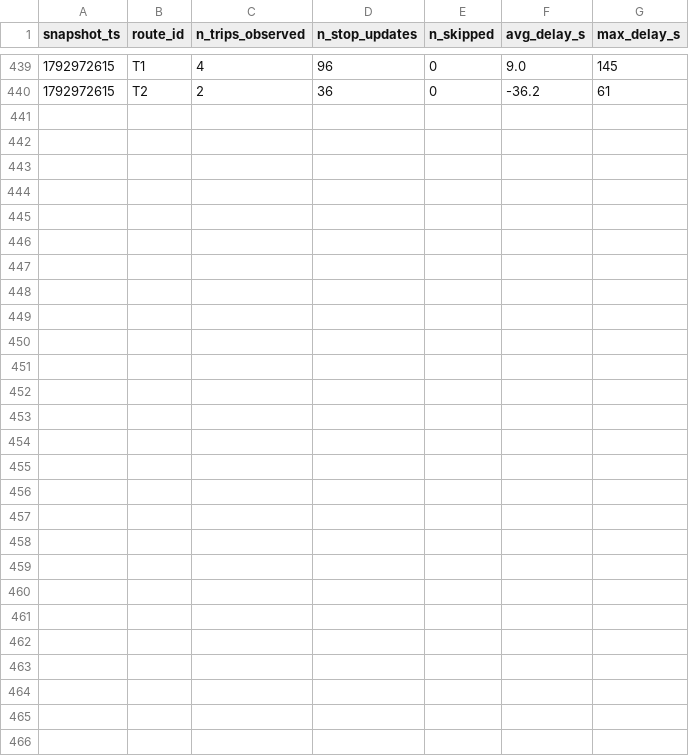
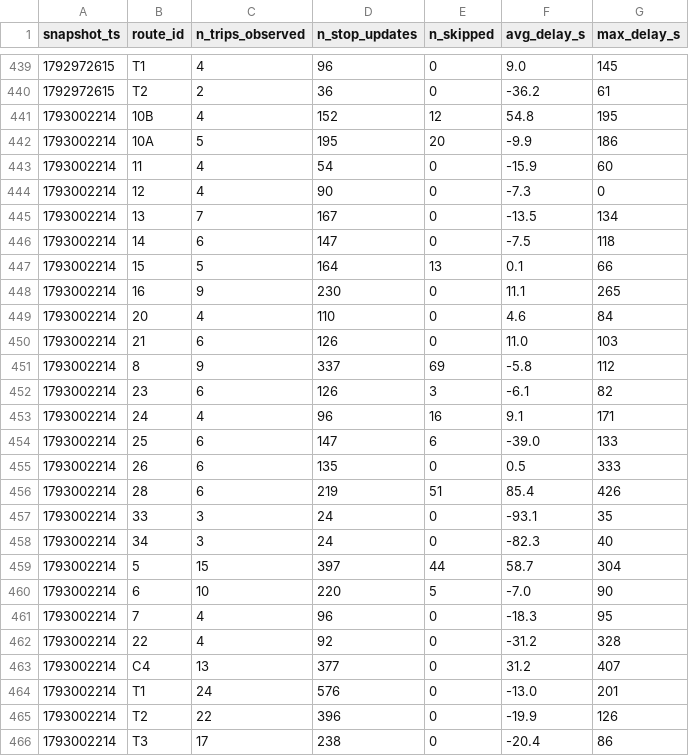
Before and after one commit to Paul72-hub/smart-mobility-lemans, a CSV file: data/history/route_delays_2026-10.csv, drawn as a sheet; only a part is shown, gaps mark what is left out.

```diff
--- a/data/history/route_delays_2026-10.csv
+++ b/data/history/route_delays_2026-10.csv
@@ -440 +440,27 @@ snapshot_ts,route_id,n_trips_observed,n_stop_updates,n_skipped,avg_delay_s,max_d
 1792972615,T2,2,36,0,-36.2,61
+1793002214,10B,4,152,12,54.8,195
+1793002214,10A,5,195,20,-9.9,186
+1793002214,11,4,54,0,-15.9,60
+1793002214,12,4,90,0,-7.3,0
+1793002214,13,7,167,0,-13.5,134
+1793002214,14,6,147,0,-7.5,118
+1793002214,15,5,164,13,0.1,66
+1793002214,16,9,230,0,11.1,265
+1793002214,20,4,110,0,4.6,84
+1793002214,21,6,126,0,11.0,103
+1793002214,8,9,337,69,-5.8,112
+1793002214,23,6,126,3,-6.1,82
+1793002214,24,4,96,16,9.1,171
+1793002214,25,6,147,6,-39.0,133
+1793002214,26,6,135,0,0.5,333
+1793002214,28,6,219,51,85.4,426
+1793002214,33,3,24,0,-93.1,35
+1793002214,34,3,24,0,-82.3,40
+1793002214,5,15,397,44,58.7,304
+1793002214,6,10,220,5,-7.0,90
+1793002214,7,4,96,0,-18.3,95
+1793002214,22,4,92,0,-31.2,328
+1793002214,C4,13,377,0,31.2,407
+1793002214,T1,24,576,0,-13.0,201
+1793002214,T2,22,396,0,-19.9,126
+1793002214,T3,17,238,0,-20.4,86
```
Also changed, not shown: 1 other file.
